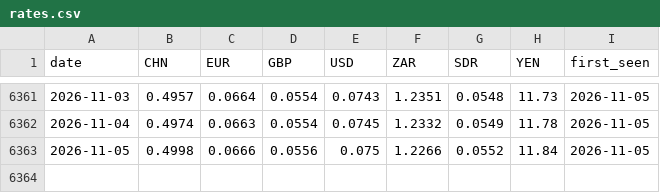
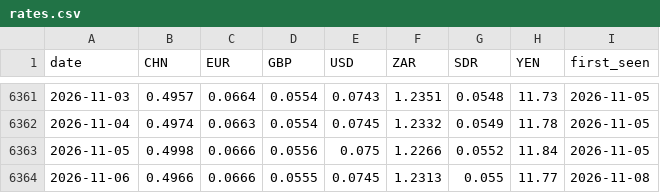
Before and after one commit to nnyashabradley-dot/tekanyetso, a CSV file: data/rates.csv, drawn as a sheet; only a part is shown, gaps mark what is left out; the diff names each change by its address in the sheet, - before the commit and + after, or states it on an @@ line.

```diff
--- a/data/rates.csv
+++ b/data/rates.csv
+row 6364: 2026-11-06 | 0.4966 | 0.0666 | 0.0555 | 0.0745 | 1.2313 | 0.055 | 11.77 | 2026-11-08
```
Also changed, not shown: predictions.csv, 2 other files.
